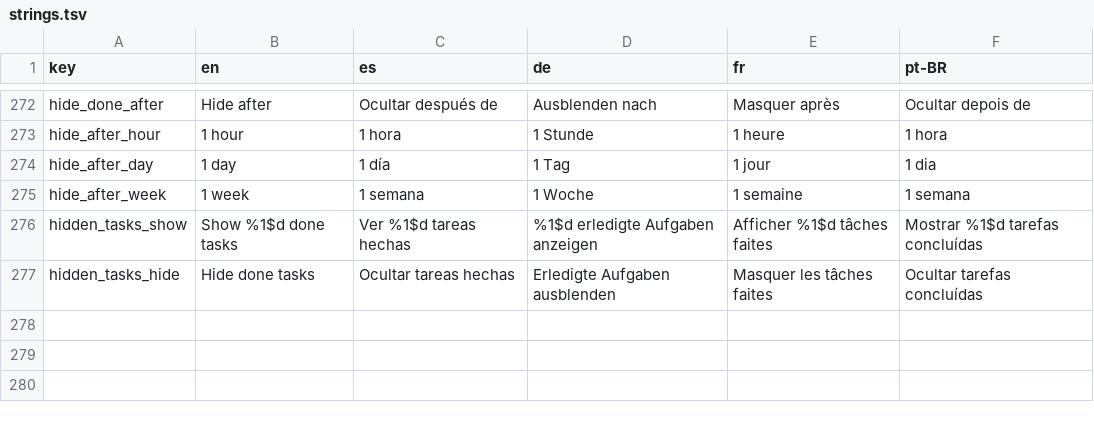
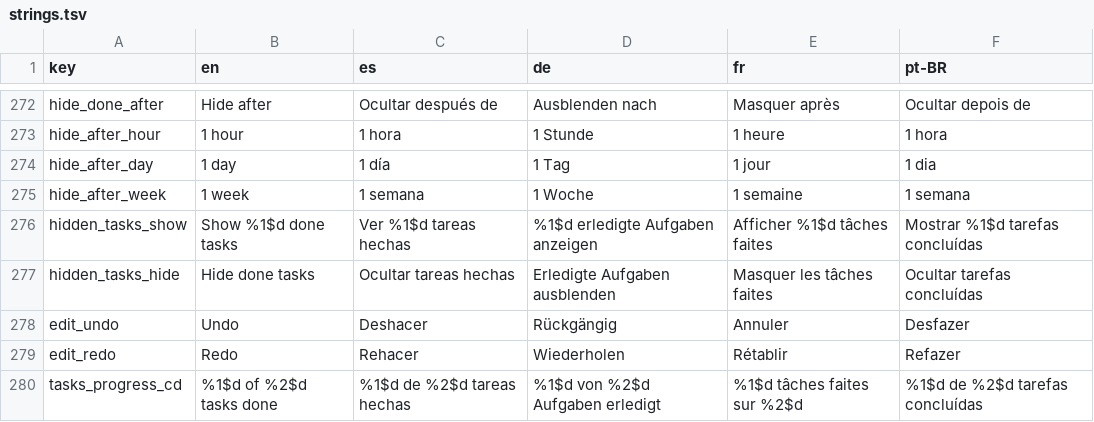
Before and after one commit to NachoPola16/aldune, a TSV file: android/strings.tsv, drawn as a sheet; only a part is shown, gaps mark what is left out.

Commit message:
Android: deshacer y rehacer, contador de tareas, vibracion al marcar y margen bajo la lista

```diff
--- a/android/strings.tsv
+++ b/android/strings.tsv
@@ -277 +277,4 @@ hidden_tasks_show	Show %1$d done tasks	Ver %1$d tareas hechas	%1$d erledigte Auf
 hidden_tasks_hide	Hide done tasks	Ocultar tareas hechas	Erledigte Aufgaben ausblenden	Masquer les tâches faites	Ocultar tarefas concluídas
+edit_undo	Undo	Deshacer	Rückgängig	Annuler	Desfazer
+edit_redo	Redo	Rehacer	Wiederholen	Rétablir	Refazer
+tasks_progress_cd	%1$d of %2$d tasks done	%1$d de %2$d tareas hechas	%1$d von %2$d Aufgaben erledigt	%1$d tâches faites sur %2$d	%1$d de %2$d tarefas concluídas
```
Also changed, not shown: 8 other files.
